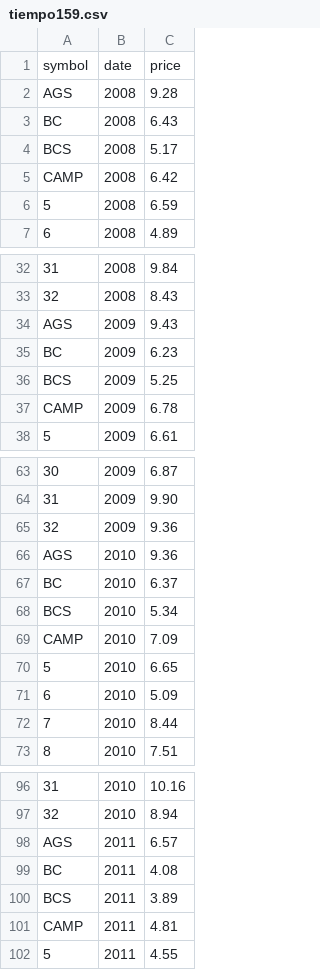
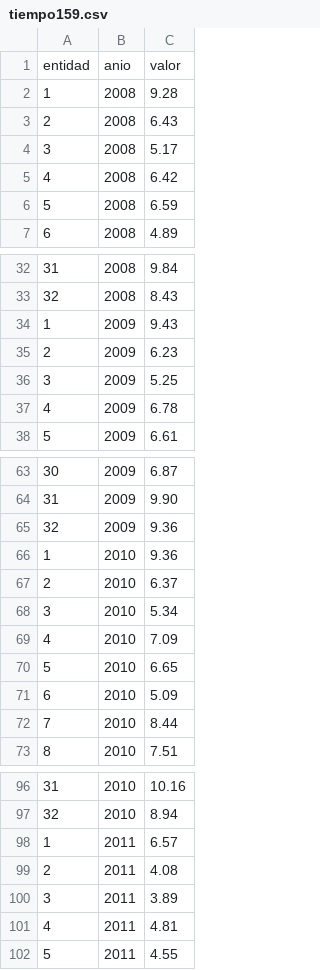
Before and after one commit to mxabierto/spps, a CSV file: public/tiempo159.csv, drawn as a sheet; only a part is shown, gaps mark what is left out; the diff covers the shown part only.

```diff
--- a/public/tiempo159.csv
+++ b/public/tiempo159.csv
@@ -1,6 +1,6 @@
-symbol,date,price
-AGS,2008,9.28
-BC,2008,6.43
-BCS,2008,5.17
-CAMP,2008,6.42
+entidad,anio,valor
+1,2008,9.28
+2,2008,6.43
+3,2008,5.17
+4,2008,6.42
 5,2008,6.59
@@ -33,6 +33,6 @@ CAMP,2008,6.42
 32,2008,8.43
-AGS,2009,9.43
-BC,2009,6.23
-BCS,2009,5.25
-CAMP,2009,6.78
+1,2009,9.43
+2,2009,6.23
+3,2009,5.25
+4,2009,6.78
 5,2009,6.61
@@ -65,6 +65,6 @@ CAMP,2009,6.78
 32,2009,9.36
-AGS,2010,9.36
-BC,2010,6.37
-BCS,2010,5.34
-CAMP,2010,7.09
+1,2010,9.36
+2,2010,6.37
+3,2010,5.34
+4,2010,7.09
 5,2010,6.65
@@ -97,6 +97,6 @@ CAMP,2010,7.09
 32,2010,8.94
-AGS,2011,6.57
-BC,2011,4.08
-BCS,2011,3.89
-CAMP,2011,4.81
+1,2011,6.57
+2,2011,4.08
+3,2011,3.89
+4,2011,4.81
 5,2011,4.55
```
Also changed, not shown: 16 edited cells elsewhere in this file, 1 other file.
